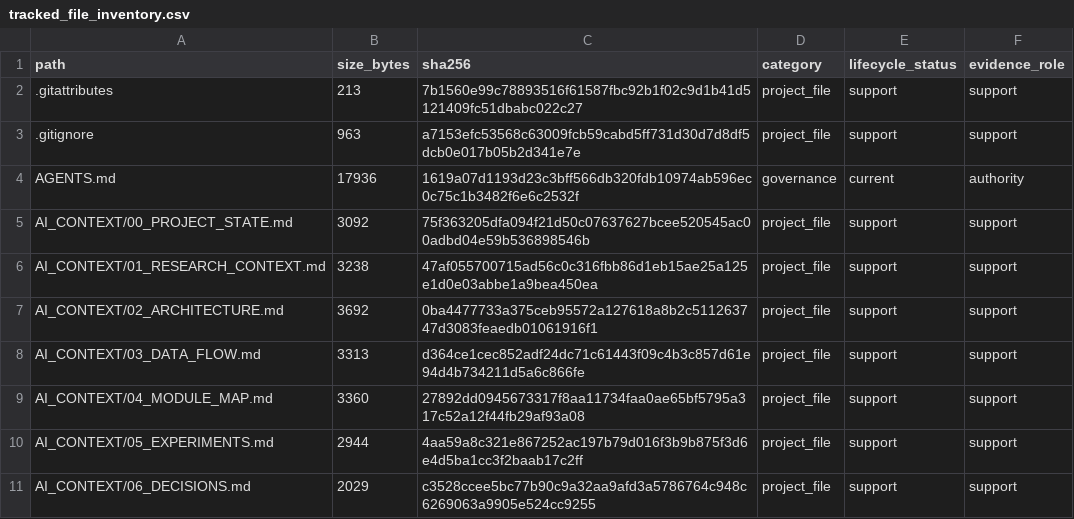
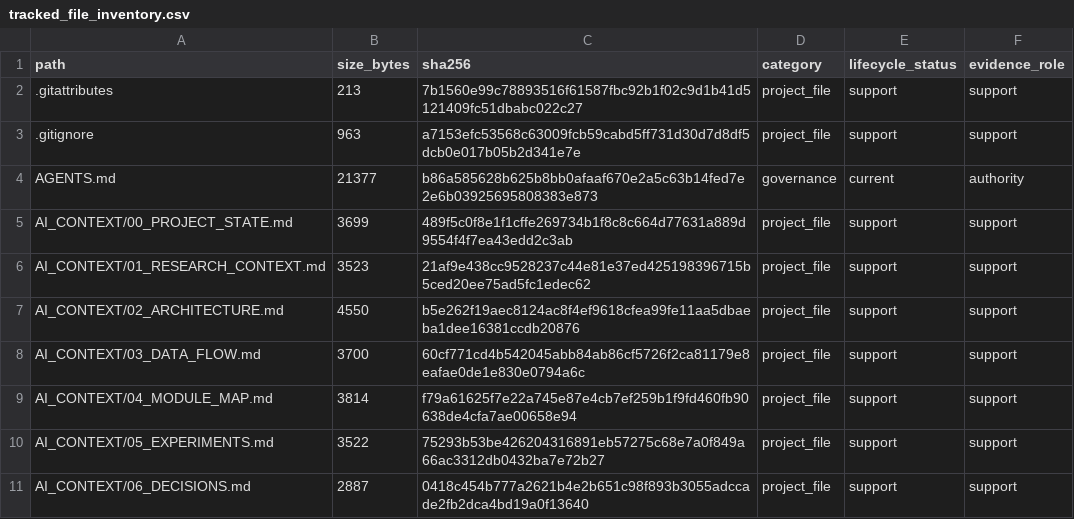
Before and after one commit to yys806/network-state-world-model, a CSV file: docs/registries/generated/tracked_file_inventory.csv, drawn as a sheet; only a part is shown; the diff covers the shown part only.

```diff
--- a/docs/registries/generated/tracked_file_inventory.csv
+++ b/docs/registries/generated/tracked_file_inventory.csv
@@ -3,9 +3,9 @@ path,size_bytes,sha256,category,lifecycle_status,evidence_role
 .gitignore,963,a7153efc53568c63009fcb59cabd5ff731d30d7d8df5dcb0e017b05b2d341e7e,project_file,support,support
-AGENTS.md,17936,1619a07d1193d23c3bff566db320fdb10974ab596ec0c75c1b3482f6e6c2532f,governance,current,authority
-AI_CONTEXT/00_PROJECT_STATE.md,3092,75f363205dfa094f21d50c07637627bcee520545ac00adbd04e59b536898546b,project_file,support,support
-AI_CONTEXT/01_RESEARCH_CONTEXT.md,3238,47af055700715ad56c0c316fbb86d1eb15ae25a125e1d0e03abbe1a9bea450ea,project_file,support,support
-AI_CONTEXT/02_ARCHITECTURE.md,3692,0ba4477733a375ceb95572a127618a8b2c511263747d3083feaedb01061916f1,project_file,support,support
-AI_CONTEXT/03_DATA_FLOW.md,3313,d364ce1cec852adf24dc71c61443f09c4b3c857d61e94d4b734211d5a6c866fe,project_file,support,support
-AI_CONTEXT/04_MODULE_MAP.md,3360,27892dd0945673317f8aa11734faa0ae65bf5795a317c52a12f44fb29af93a08,project_file,support,support
-AI_CONTEXT/05_EXPERIMENTS.md,2944,4aa59a8c321e867252ac197b79d016f3b9b875f3d6e4d5ba1cc3f2baab17c2ff,project_file,support,support
-AI_CONTEXT/06_DECISIONS.md,2029,c3528ccee5bc77b90c9a32aa9afd3a5786764c948c6269063a9905e524cc9255,project_file,support,support
+AGENTS.md,21377,b86a585628b625b8bb0afaaf670e2a5c63b14fed7e2e6b03925695808383e873,governance,current,authority
+AI_CONTEXT/00_PROJECT_STATE.md,3699,489f5c0f8e1f1cffe269734b1f8c8c664d77631a889d9554f4f7ea43edd2c3ab,project_file,support,support
+AI_CONTEXT/01_RESEARCH_CONTEXT.md,3523,21af9e438cc9528237c44e81e37ed425198396715b5ced20ee75ad5fc1edec62,project_file,support,support
+AI_CONTEXT/02_ARCHITECTURE.md,4550,b5e262f19aec8124ac8f4ef9618cfea99fe11aa5dbaeba1dee16381ccdb20876,project_file,support,support
+AI_CONTEXT/03_DATA_FLOW.md,3700,60cf771cd4b542045abb84ab86cf5726f2ca81179e8eafae0de1e830e0794a6c,project_file,support,support
+AI_CONTEXT/04_MODULE_MAP.md,3814,f79a61625f7e22a745e87e4cb7ef259b1f9fd460fb90638de4cfa7ae00658e94,project_file,support,support
+AI_CONTEXT/05_EXPERIMENTS.md,3522,75293b53be426204316891eb57275c68e7a0f849a66ac3312db0432ba7e72b27,project_file,support,support
+AI_CONTEXT/06_DECISIONS.md,2887,0418c454b777a2621b4e2b651c98f893b3055adccade2fb2dca4bd19a0f13640,project_file,support,support
```
Also changed, not shown: 7 added rows and 32 edited cells elsewhere in this file, docs/registries/generated/artifact_catalog.csv, 32 other files.
